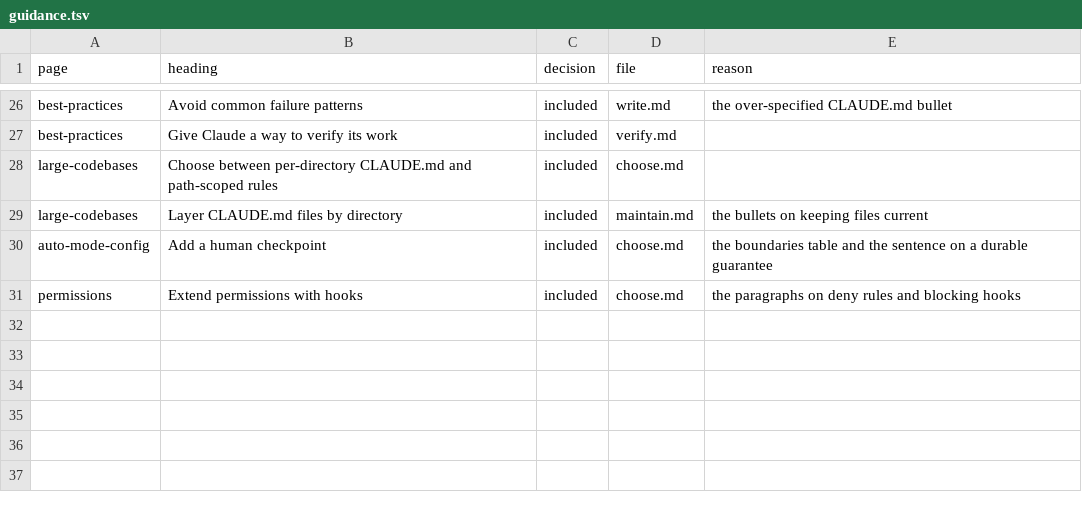
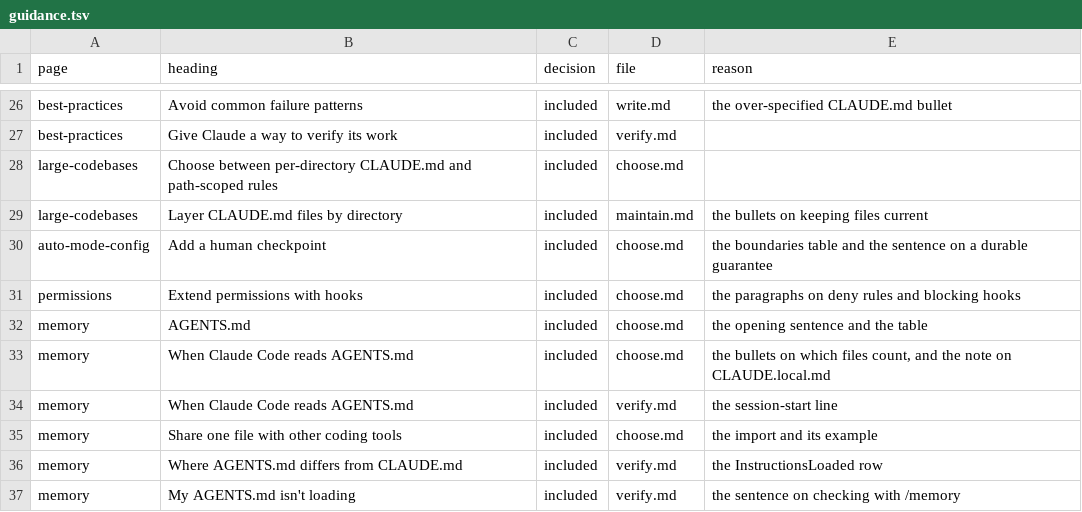
Before and after one commit to jakec-dev/jakec-dev-marketplace, a TSV file: maintenance/ledger/guidance.tsv, drawn as a sheet; only a part is shown, gaps mark what is left out.

Commit message:
feat(agent-setup): cover AGENTS.md in the guidance

```diff
--- a/maintenance/ledger/guidance.tsv
+++ b/maintenance/ledger/guidance.tsv
@@ -31 +31,7 @@ auto-mode-config	Add a human checkpoint	included	choose.md	the boundaries table
 permissions	Extend permissions with hooks	included	choose.md	the paragraphs on deny rules and blocking hooks
+memory	AGENTS.md	included	choose.md	the opening sentence and the table
+memory	When Claude Code reads AGENTS.md	included	choose.md	the bullets on which files count, and the note on CLAUDE.local.md
+memory	When Claude Code reads AGENTS.md	included	verify.md	the session-start line
+memory	Share one file with other coding tools	included	choose.md	the import and its example
+memory	Where AGENTS.md differs from CLAUDE.md	included	verify.md	the InstructionsLoaded row
+memory	My AGENTS.md isn't loading	included	verify.md	the sentence on checking with /memory
```
Also changed, not shown: 6 other files.
